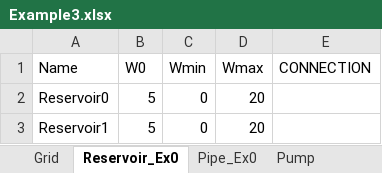
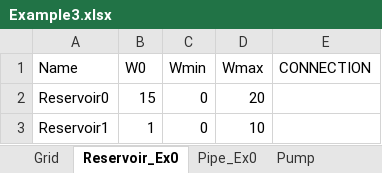
Before and after one commit to sergicosta/agistin, an Excel workbook: main/Cases/Example3.xlsx, sheet Reservoir_Ex0, drawn as a sheet; values as stored, in another font and other column widths than the file's, no borders; the diff names each change by its address in the sheet, - before the commit and + after, or states it on an @@ line.

```diff
--- a/main/Cases/Example3.xlsx (sheet Reservoir_Ex0)
+++ b/main/Cases/Example3.xlsx (sheet Reservoir_Ex0)
-B2 (W0): 5
+B2 (W0): 15
-B3 (W0): 5
+B3 (W0): 1
-D3 (Wmax): 20
+D3 (Wmax): 10
```
Also changed, not shown: sheet Grid, other sheet tabs, main/Cases/Example3_cost.xlsx, main/Cases/Example3_time.xlsx, 3 other files.
